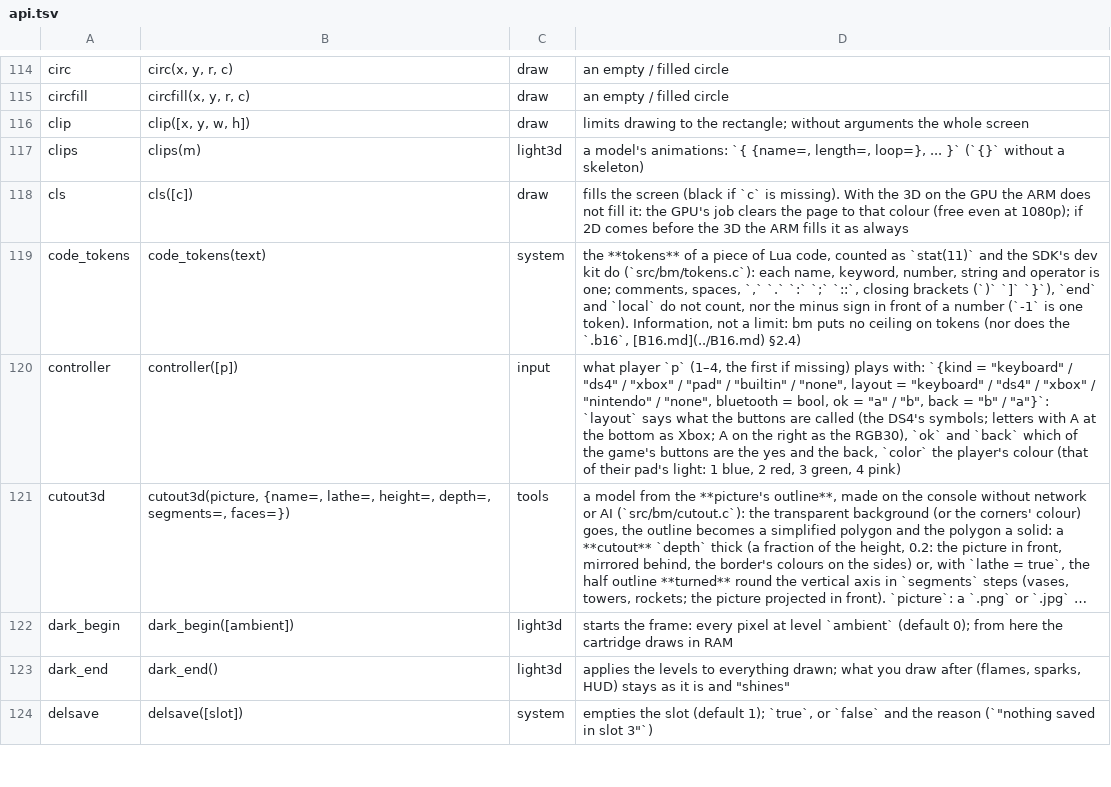
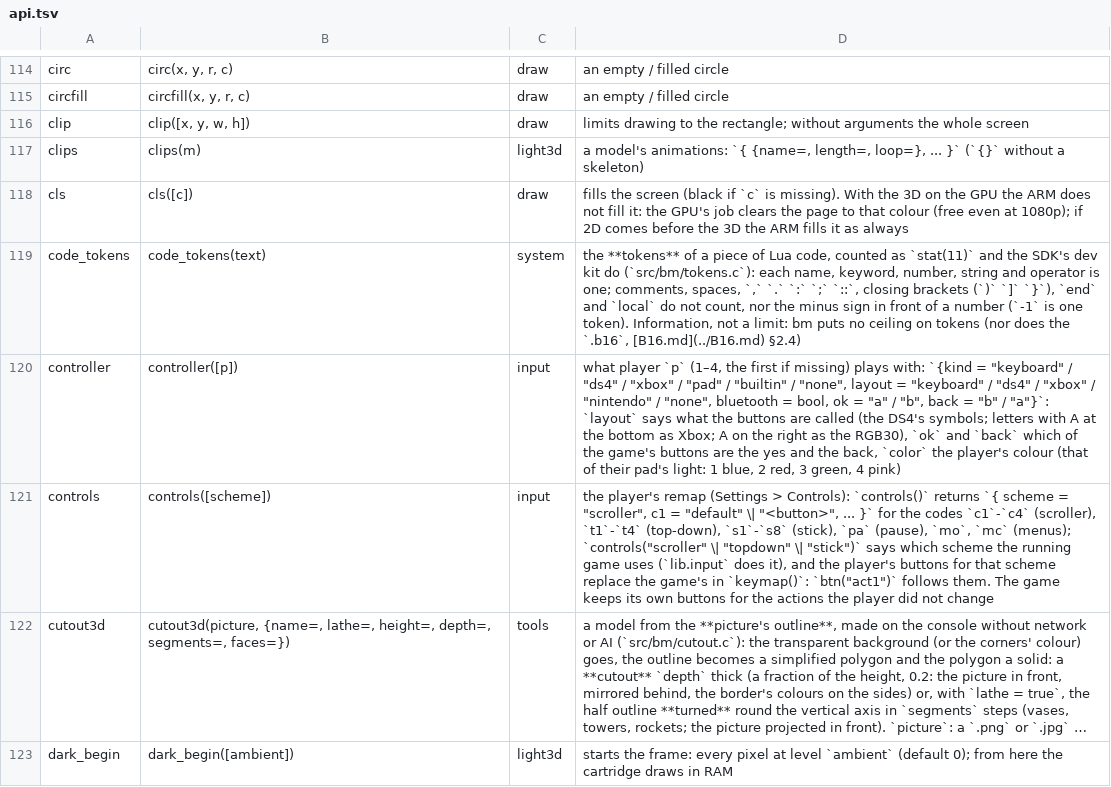
Before and after one commit to f-accomando/bm, a TSV file: src/ai/api.tsv, drawn as a sheet; only a part is shown, gaps mark what is left out; the shorter side is filled out with more unchanged rows; long unchanged cells end in …; the diff names each change by its address in the sheet, - before the commit and + after, or states it on an @@ line.

```diff
--- a/src/ai/api.tsv
+++ b/src/ai/api.tsv
+row 121: controls | controls([scheme]) | input | the player's remap (Settings > Controls): `controls()` returns `{ scheme = "scroller", c1 = "default" \| "<button>", ... }` for the codes `c1`-`c4` (scroller), `t1`-`t4` (top-down), `s1`-`s8` (stick), `pa` (pause), `mo`, `mc` (menus); `controls("scroller" \| "topdown" \| "stick")` says which scheme the running game uses (`lib.input` does it), and the player's buttons for that scheme replace the game's in `keymap()`: `btn("act1")` follows them. The game keeps its own buttons for the actions the player did not change
```
